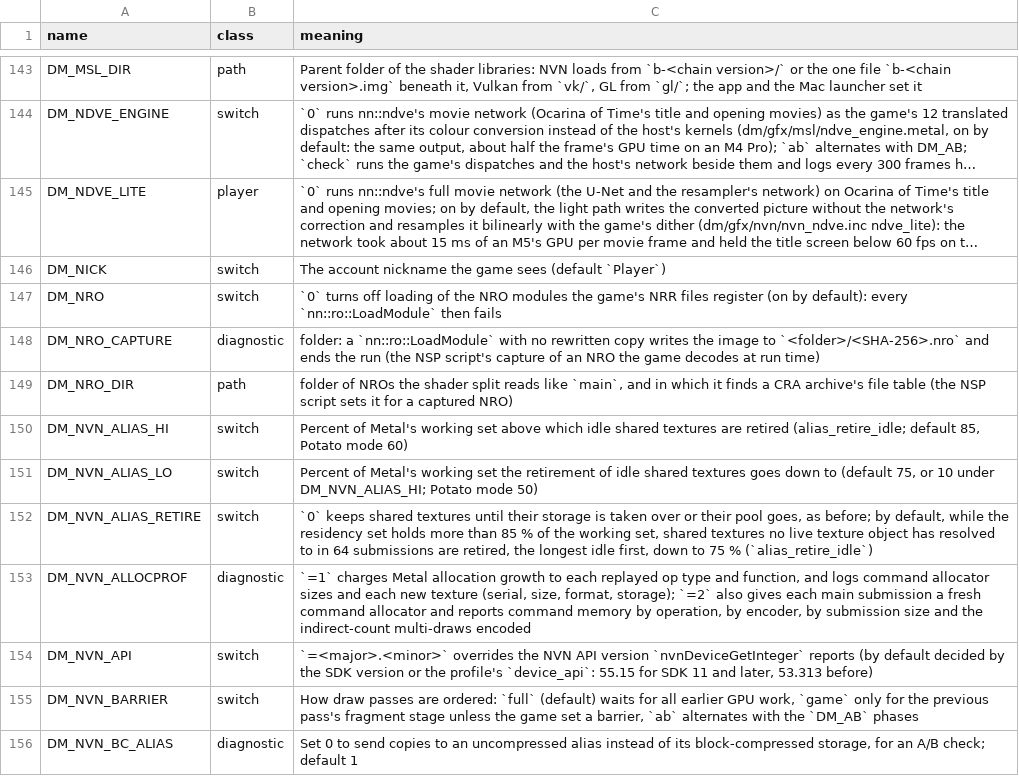
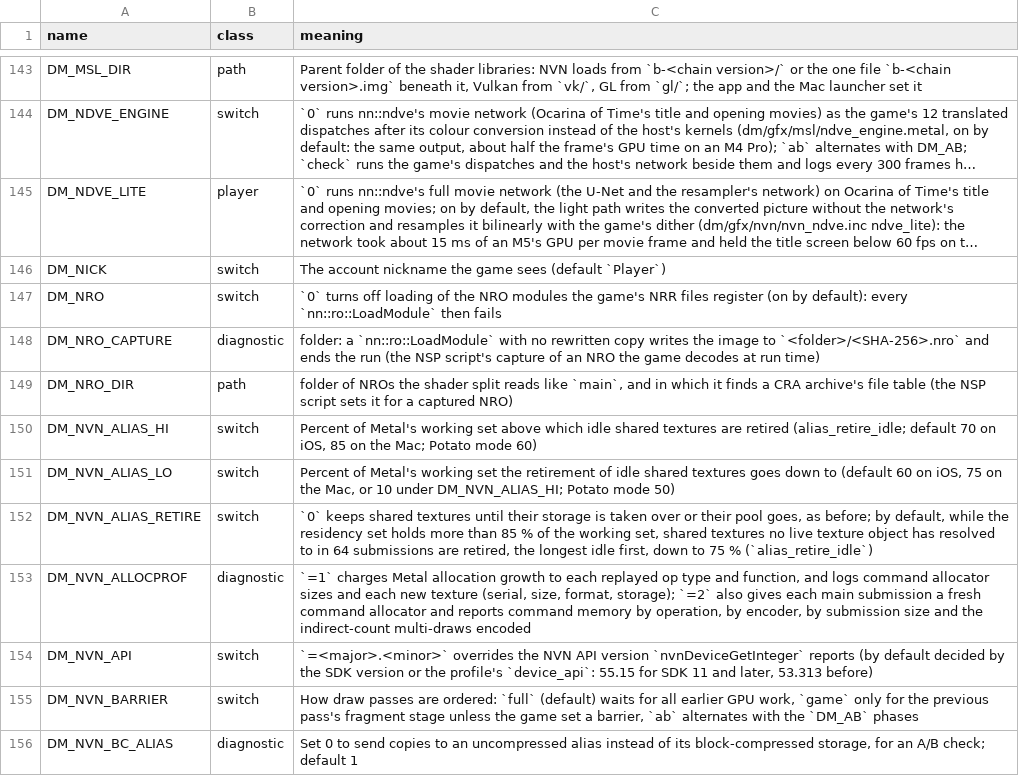
Before and after one commit to dsi-hub/nxnative, a TSV file: docs/env_switches.tsv, drawn as a sheet; only a part is shown, gaps mark what is left out; long unchanged cells end in ….

```diff
--- a/docs/env_switches.tsv
+++ b/docs/env_switches.tsv
@@ -149,4 +149,4 @@ DM_NRO_CAPTURE	diagnostic	folder: a `nn::ro::LoadModule` with no rewritten copy
 DM_NRO_DIR	path	folder of NROs the shader split reads like `main`, and in which it finds a CRA archive's file table (the NSP script sets it for a captured NRO)
-DM_NVN_ALIAS_HI	switch	Percent of Metal's working set above which idle shared textures are retired (alias_retire_idle; default 85, Potato mode 60)
-DM_NVN_ALIAS_LO	switch	Percent of Metal's working set the retirement of idle shared textures goes down to (default 75, or 10 under DM_NVN_ALIAS_HI; Potato mode 50)
+DM_NVN_ALIAS_HI	switch	Percent of Metal's working set above which idle shared textures are retired (alias_retire_idle; default 70 on iOS, 85 on the Mac; Potato mode 60)
+DM_NVN_ALIAS_LO	switch	Percent of Metal's working set the retirement of idle shared textures goes down to (default 60 on iOS, 75 on the Mac, or 10 under DM_NVN_ALIAS_HI; Potato mode 50)
 DM_NVN_ALIAS_RETIRE	switch	`0` keeps shared textures until their storage is taken over or their pool goes, as before; by default, while the residency set holds more than 85 % of the working set, shared textures no live texture object has resolved to in 64 submissions are retired, the longest idle first, down to 75 % (`alias_retire_idle`)
```
Also changed, not shown: 2 other files.
